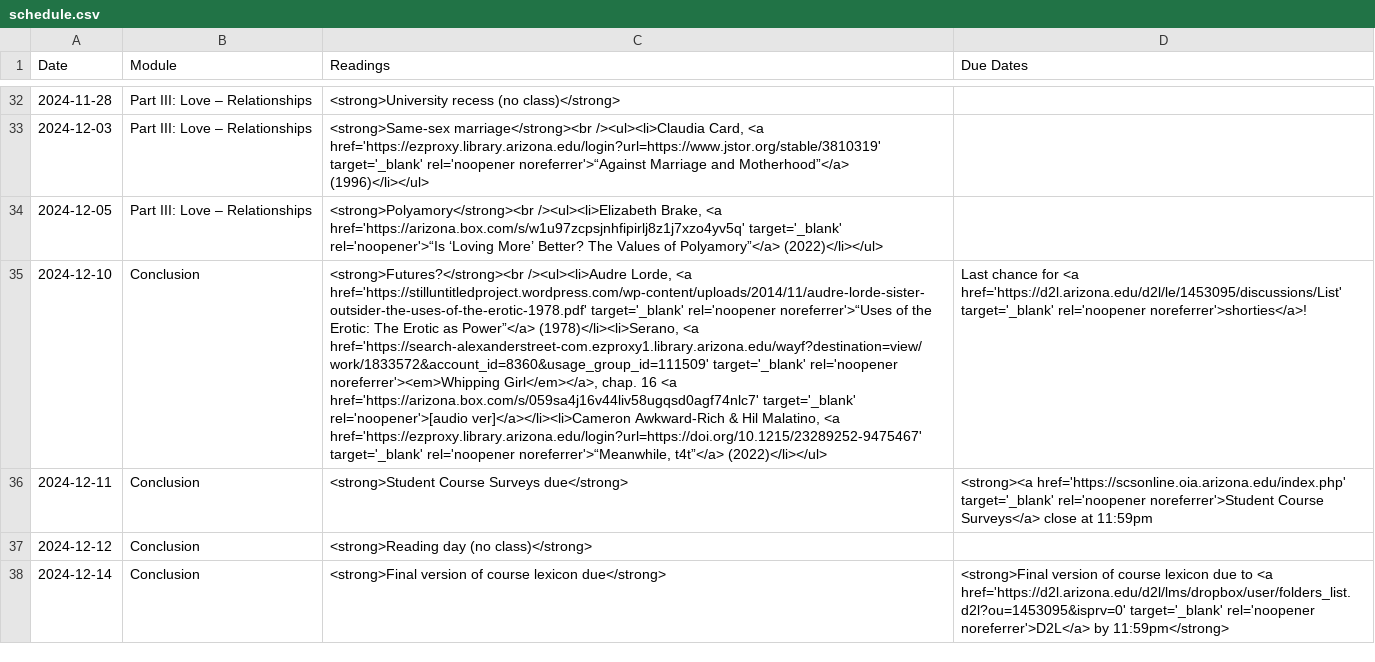
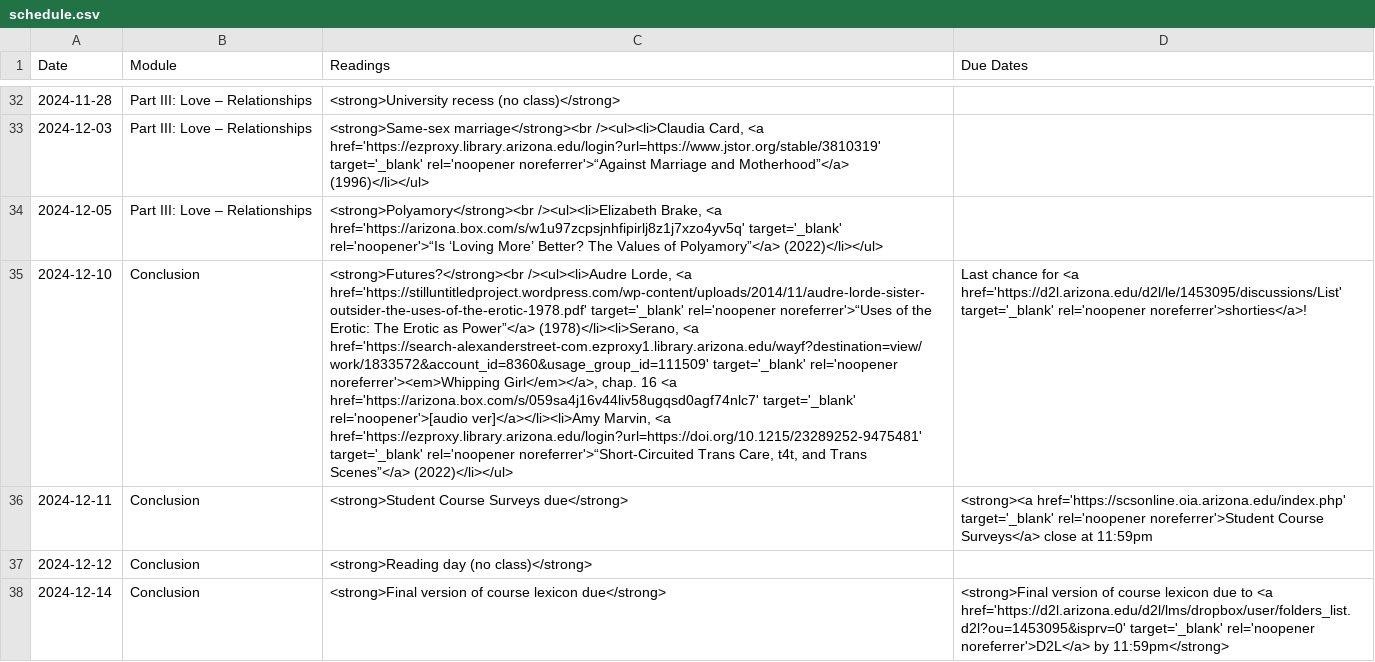
Before and after one commit to dingherself/130, a CSV file: _data/schedule.csv, drawn as a sheet; only a part is shown, gaps mark what is left out; the diff names each change by its address in the sheet, - before the commit and + after, or states it on an @@ line.

Commit message:
update readings

```diff
--- a/_data/schedule.csv
+++ b/_data/schedule.csv
-C35 (Readings): …target='_blank' rel='noopener'>[audio ver]</a></li><li>Cameron Awkward-Rich & Hil Malatino, <a href='https://ezproxy.library.arizona.edu/login?url=https://doi.org/10.1215/23289252-9475467' target='_blank' rel='noopener noreferrer'>“Meanwhile, t4t”</a> (2022)</li></ul>
+C35 (Readings): …target='_blank' rel='noopener'>[audio ver]</a></li><li>Amy Marvin, <a href='https://ezproxy.library.arizona.edu/login?url=https://doi.org/10.1215/23289252-9475481' target='_blank' rel='noopener noreferrer'>“Short-Circuited Trans Care, t4t, and Trans Scenes”</a> (2022)</li></ul>
```
